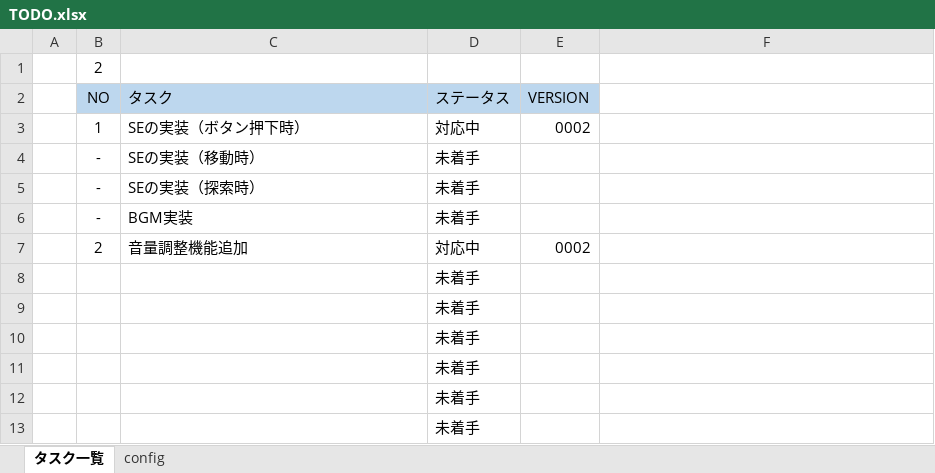
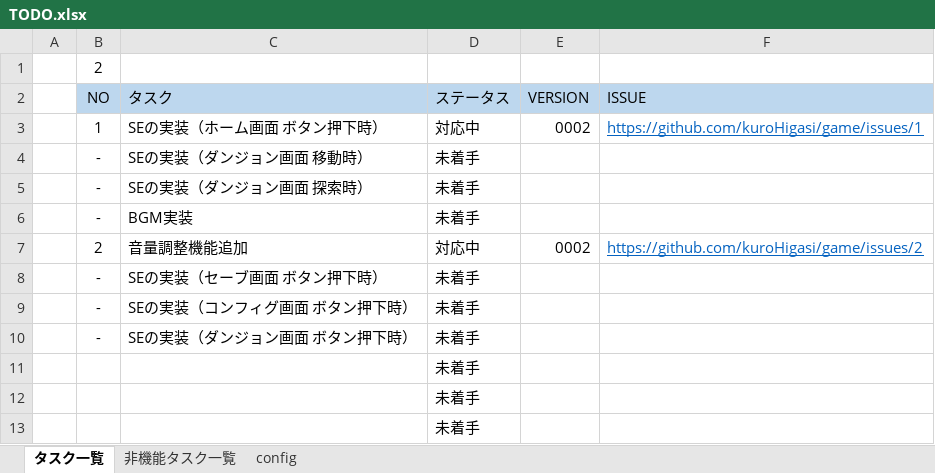
Before and after one commit to kuroHigasi/game, an Excel workbook: 00_TODO/TODO.xlsx, sheet タスク一覧, drawn as a sheet; only a part is shown; values as stored, in another font and other column widths than the file's, no borders; removed rows and columns are numbered as before the commit, all else as after; the diff names each change by its address in the sheet, - before the commit and + after, or states it on an @@ line.

```diff
--- a/00_TODO/TODO.xlsx (sheet タスク一覧)
+++ b/00_TODO/TODO.xlsx (sheet タスク一覧)
+sheet tab: 非機能タスク一覧
-F2: (empty)
+F2: ISSUE
-F2 fill: none
+F2 fill: #BDD7EE
-C3 (タスク): SEの実装（ボタン押下時）
+C3 (タスク): SEの実装（ホーム画面 ボタン押下時）
-F3 (ISSUE): (empty)
+F3 (ISSUE): https://github.com/kuroHigasi/game/issues/1
-C4 (タスク): SEの実装（移動時）
+C4 (タスク): SEの実装（ダンジョン画面 移動時）
-C5 (タスク): SEの実装（探索時）
+C5 (タスク): SEの実装（ダンジョン画面 探索時）
-F7 (ISSUE): (empty)
+F7 (ISSUE): https://github.com/kuroHigasi/game/issues/2
-row 8:  |  |  | 未着手
-row 9:  |  |  | 未着手
-row 10:  |  |  | 未着手
+row 8:  | - | SEの実装（セーブ画面 ボタン押下時） | 未着手
+row 9:  | - | SEの実装（コンフィグ画面 ボタン押下時） | 未着手
+row 10:  | - | SEの実装（ダンジョン画面 ボタン押下時） | 未着手
```
